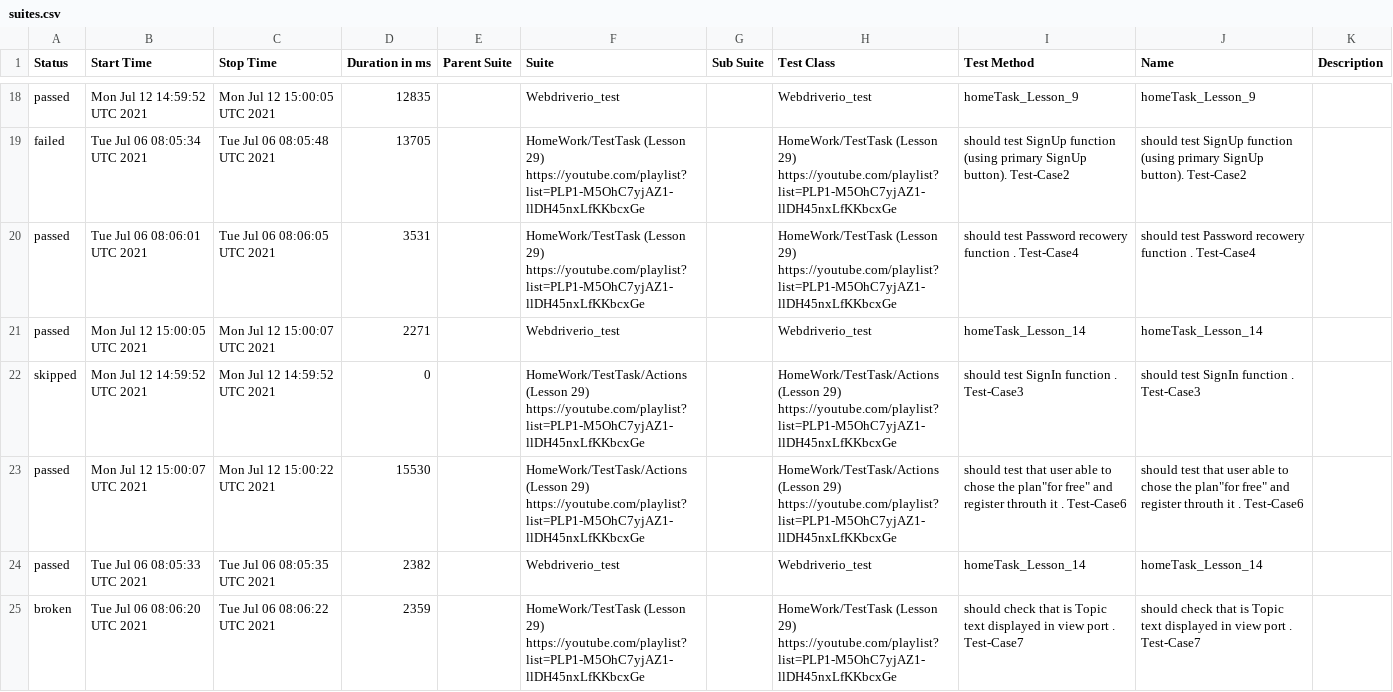
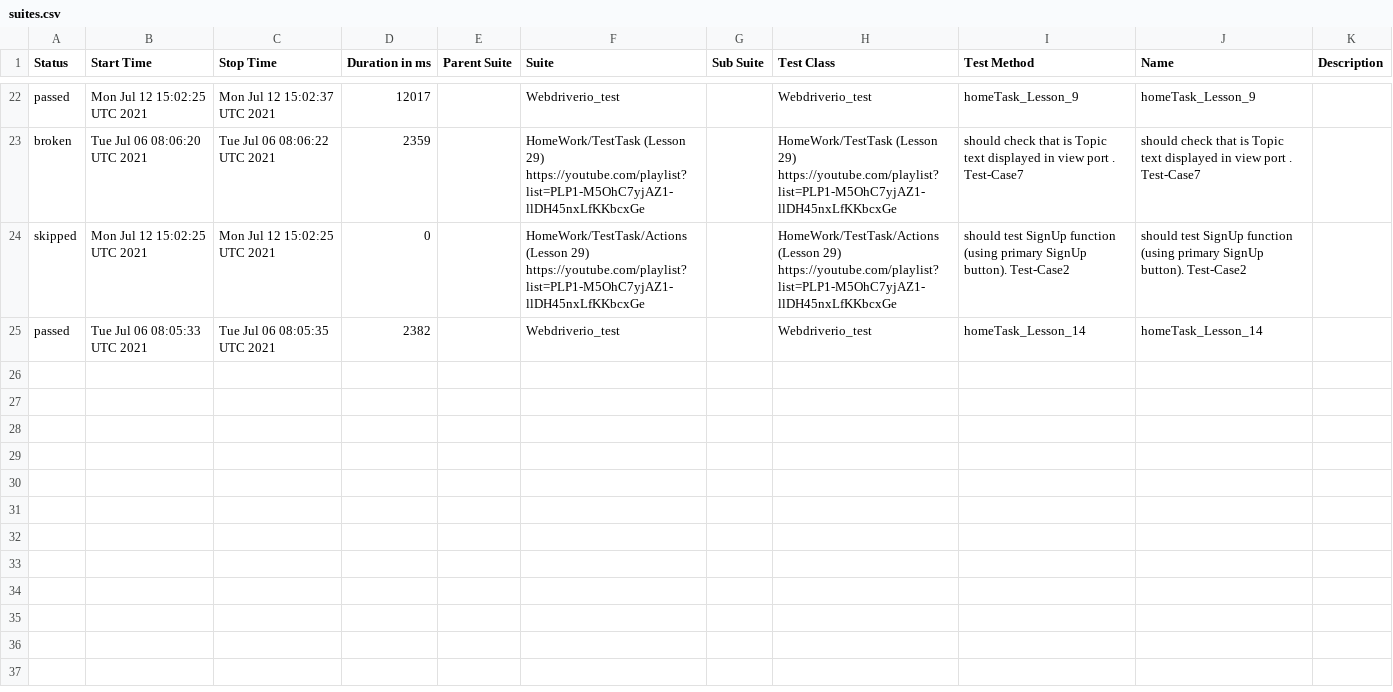
Before and after one commit to AmigoSerhio/Private_Allure_Actions, a CSV file: docs/data/suites.csv, drawn as a sheet; only a part is shown, gaps mark what is left out; the diff covers the shown part only.

```diff
--- a/docs/data/suites.csv
+++ b/docs/data/suites.csv
@@ -18,8 +22,4 @@
-"passed","Mon Jul 12 14:59:52 UTC 2021","Mon Jul 12 15:00:05 UTC 2021","12835","","Webdriverio_test","","Webdriverio_test","homeTask_Lesson_9","homeTask_Lesson_9",""
-"failed","Tue Jul 06 08:05:34 UTC 2021","Tue Jul 06 08:05:48 UTC 2021","13705","","HomeWork/TestTask (Lesson 29) https://youtube.com/playlist?list=PLP1-M5OhC7yjAZ1-llDH45nxLfKKbcxGe","","HomeWork/TestTask (Lesson 29) https://youtube.com/playlist?list=PLP1-M5OhC7yjAZ1-llDH45nxLfKKbcxGe","should test SignUp function (using primary SignUp button). Test-Case2","should test SignUp function (using primary SignUp button). Test-Case2",""
-"passed","Tue Jul 06 08:06:01 UTC 2021","Tue Jul 06 08:06:05 UTC 2021","3531","","HomeWork/TestTask (Lesson 29) https://youtube.com/playlist?list=PLP1-M5OhC7yjAZ1-llDH45nxLfKKbcxGe","","HomeWork/TestTask (Lesson 29) https://youtube.com/playlist?list=PLP1-M5OhC7yjAZ1-llDH45nxLfKKbcxGe","should test Password recowery function . Test-Case4","should test Password recowery function . Test-Case4",""
-"passed","Mon Jul 12 15:00:05 UTC 2021","Mon Jul 12 15:00:07 UTC 2021","2271","","Webdriverio_test","","Webdriverio_test"," homeTask_Lesson_14"," homeTask_Lesson_14",""
-"skipped","Mon Jul 12 14:59:52 UTC 2021","Mon Jul 12 14:59:52 UTC 2021","0","","HomeWork/TestTask/Actions (Lesson 29) https://youtube.com/playlist?list=PLP1-M5OhC7yjAZ1-llDH45nxLfKKbcxGe","","HomeWork/TestTask/Actions (Lesson 29) https://youtube.com/playlist?list=PLP1-M5OhC7yjAZ1-llDH45nxLfKKbcxGe","should test SignIn function . Test-Case3","should test SignIn function . Test-Case3",""
-"passed","Mon Jul 12 15:00:07 UTC 2021","Mon Jul 12 15:00:22 UTC 2021","15530","","HomeWork/TestTask/Actions (Lesson 29) https://youtube.com/playlist?list=PLP1-M5OhC7yjAZ1-llDH45nxLfKKbcxGe","","HomeWork/TestTask/Actions (Lesson 29) https://youtube.com/playlist?list=PLP1-M5OhC7yjAZ1-llDH45nxLfKKbcxGe","should test that user able to chose the plan""for free"" and register throuth it . Test-Case6","should test that user able to chose the plan""for free"" and register throuth it . Test-Case6",""
+"passed","Mon Jul 12 15:02:25 UTC 2021","Mon Jul 12 15:02:37 UTC 2021","12017","","Webdriverio_test","","Webdriverio_test","homeTask_Lesson_9","homeTask_Lesson_9",""
+"broken","Tue Jul 06 08:06:20 UTC 2021","Tue Jul 06 08:06:22 UTC 2021","2359","","HomeWork/TestTask (Lesson 29) https://youtube.com/playlist?list=PLP1-M5OhC7yjAZ1-llDH45nxLfKKbcxGe","","HomeWork/TestTask (Lesson 29) https://youtube.com/playlist?list=PLP1-M5OhC7yjAZ1-llDH45nxLfKKbcxGe","should check that is Topic text displayed in view port . Test-Case7","should check that is Topic text displayed in view port . Test-Case7",""
+"skipped","Mon Jul 12 15:02:25 UTC 2021","Mon Jul 12 15:02:25 UTC 2021","0","","HomeWork/TestTask/Actions (Lesson 29) https://youtube.com/playlist?list=PLP1-M5OhC7yjAZ1-llDH45nxLfKKbcxGe","","HomeWork/TestTask/Actions (Lesson 29) https://youtube.com/playlist?list=PLP1-M5OhC7yjAZ1-llDH45nxLfKKbcxGe","should test SignUp function (using primary SignUp button). Test-Case2","should test SignUp function (using primary SignUp button). Test-Case2",""
 "passed","Tue Jul 06 08:05:33 UTC 2021","Tue Jul 06 08:05:35 UTC 2021","2382","","Webdriverio_test","","Webdriverio_test"," homeTask_Lesson_14"," homeTask_Lesson_14",""
-"broken","Tue Jul 06 08:06:20 UTC 2021","Tue Jul 06 08:06:22 UTC 2021","2359","","HomeWork/TestTask (Lesson 29) https://youtube.com/playlist?list=PLP1-M5OhC7yjAZ1-llDH45nxLfKKbcxGe","","HomeWork/TestTask (Lesson 29) https://youtube.com/playlist?list=PLP1-M5OhC7yjAZ1-llDH45nxLfKKbcxGe","should check that is Topic text displayed in view port . Test-Case7","should check that is Topic text displayed in view port . Test-Case7",""
```
Also changed, not shown: 8 added rows, 6 removed rows, 7 moved rows and 5 edited cells elsewhere in this file, 40 other files.
